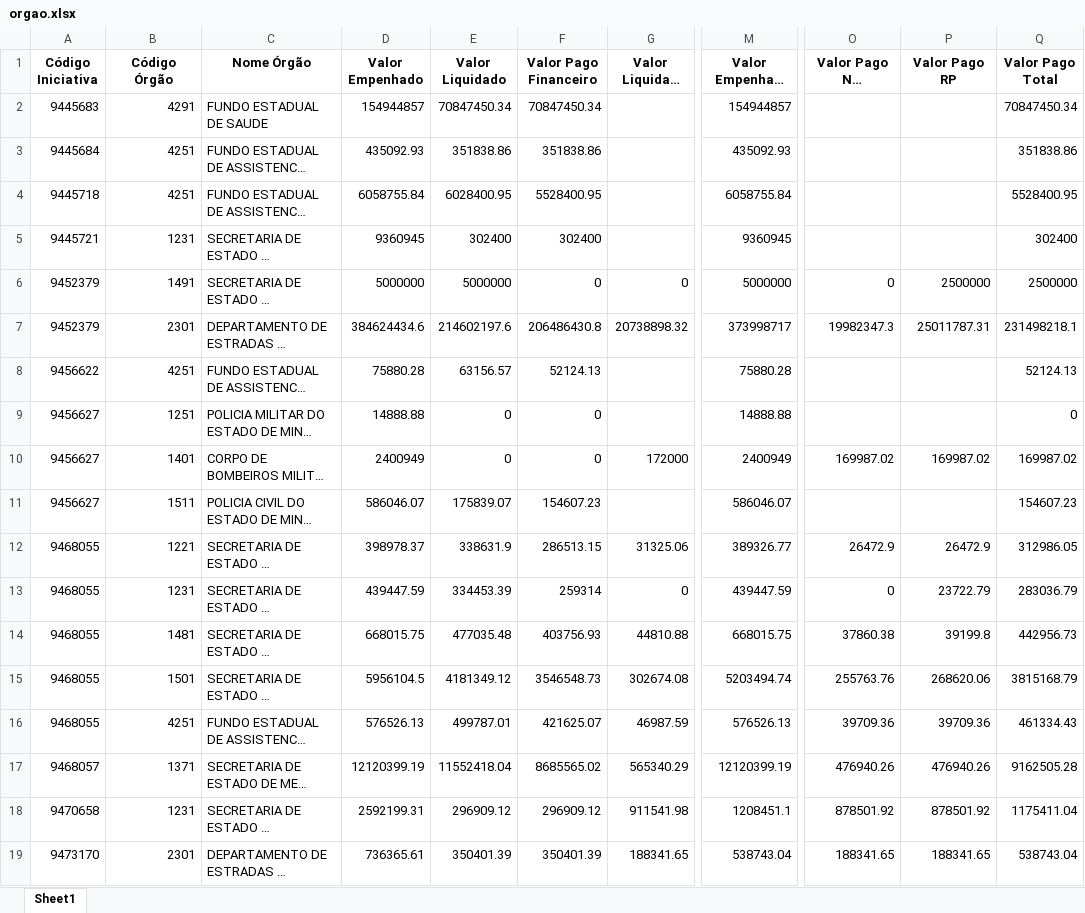
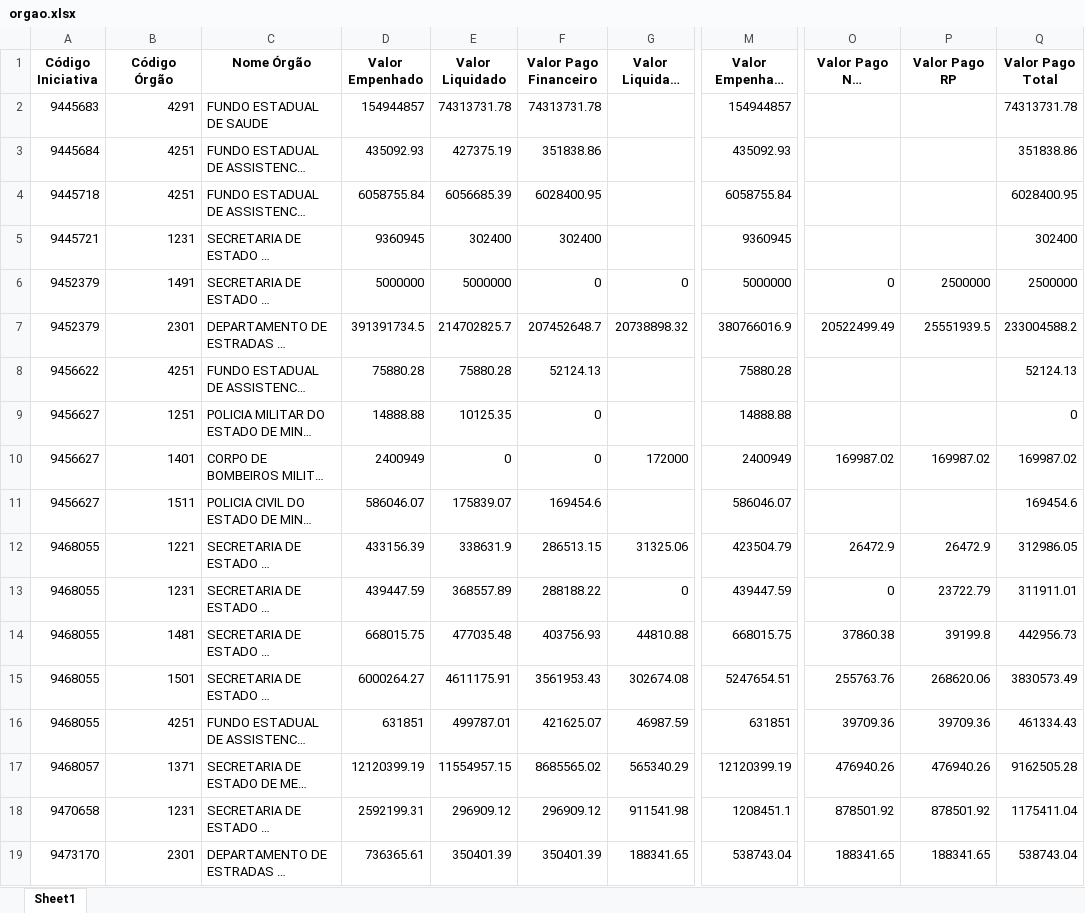
Before and after one commit to transparencia-mg/portal_acordo_reparacao_rio_doce, an Excel workbook: upload/orgao.xlsx, sheet Sheet1, drawn as a sheet; only a part is shown, gaps mark what is left out; long unchanged cells end in …; values as stored, in another font and other column widths than the file's, no borders; the diff covers the shown part only; the diff names each change by its address in the sheet, - before the commit and + after, or states it on an @@ line.

```diff
--- a/upload/orgao.xlsx (sheet Sheet1)
+++ b/upload/orgao.xlsx (sheet Sheet1)
-E2 (Valor Liquidado): 70847450.34
+E2 (Valor Liquidado): 74313731.78
-F2 (Valor Pago Financeiro): 70847450.34
+F2 (Valor Pago Financeiro): 74313731.78
-Q2 (Valor Pago Total): 70847450.34
+Q2 (Valor Pago Total): 74313731.78
-E3 (Valor Liquidado): 351838.86
+E3 (Valor Liquidado): 427375.19
-E4 (Valor Liquidado): 6028400.95
+E4 (Valor Liquidado): 6056685.39
-F4 (Valor Pago Financeiro): 5528400.95
+F4 (Valor Pago Financeiro): 6028400.95
-Q4 (Valor Pago Total): 5528400.95
+Q4 (Valor Pago Total): 6028400.95
-D7 (Valor Empenhado): 384624434.6
+D7 (Valor Empenhado): 391391734.5
-E7 (Valor Liquidado): 214602197.6
+E7 (Valor Liquidado): 214702825.7
-F7 (Valor Pago Financeiro): 206486430.8
+F7 (Valor Pago Financeiro): 207452648.7
-M7 (Valor Empenhado Efetivo): 373998717
+M7 (Valor Empenhado Efetivo): 380766016.9
-O7 (Valor Pago Não Processado): 19982347.3
+O7 (Valor Pago Não Processado): 20522499.49
-P7 (Valor Pago RP): 25011787.31
+P7 (Valor Pago RP): 25551939.5
-Q7 (Valor Pago Total): 231498218.1
+Q7 (Valor Pago Total): 233004588.2
-E8 (Valor Liquidado): 63156.57
+E8 (Valor Liquidado): 75880.28
-E9 (Valor Liquidado): 0
+E9 (Valor Liquidado): 10125.35
-F11 (Valor Pago Financeiro): 154607.23
+F11 (Valor Pago Financeiro): 169454.6
-Q11 (Valor Pago Total): 154607.23
+Q11 (Valor Pago Total): 169454.6
-D12 (Valor Empenhado): 398978.37
+D12 (Valor Empenhado): 433156.39
-M12 (Valor Empenhado Efetivo): 389326.77
+M12 (Valor Empenhado Efetivo): 423504.79
-E13 (Valor Liquidado): 334453.39
+E13 (Valor Liquidado): 368557.89
-F13 (Valor Pago Financeiro): 259314
+F13 (Valor Pago Financeiro): 288188.22
-Q13 (Valor Pago Total): 283036.79
+Q13 (Valor Pago Total): 311911.01
-D15 (Valor Empenhado): 5956104.5
+D15 (Valor Empenhado): 6000264.27
-E15 (Valor Liquidado): 4181349.12
+E15 (Valor Liquidado): 4611175.91
-F15 (Valor Pago Financeiro): 3546548.73
+F15 (Valor Pago Financeiro): 3561953.43
-M15 (Valor Empenhado Efetivo): 5203494.74
+M15 (Valor Empenhado Efetivo): 5247654.51
-Q15 (Valor Pago Total): 3815168.79
+Q15 (Valor Pago Total): 3830573.49
-D16 (Valor Empenhado): 576526.13
+D16 (Valor Empenhado): 631851
-M16 (Valor Empenhado Efetivo): 576526.13
+M16 (Valor Empenhado Efetivo): 631851
-E17 (Valor Liquidado): 11552418.04
+E17 (Valor Liquidado): 11554957.15
```
Also changed, not shown: 10 edited cells elsewhere in this sheet, upload/contabancaria.xlsx, upload/empenho.xlsx, 1 other file.
